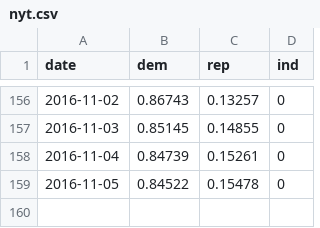
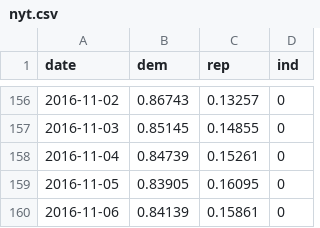
Before and after one commit to dannypage/2016-election-analysis, a CSV file: nyt.csv, drawn as a sheet; only a part is shown, gaps mark what is left out.

```diff
--- a/nyt.csv
+++ b/nyt.csv
@@ -158,2 +158,3 @@ date,dem,rep,ind
 2016-11-04,0.84739,0.15261,0
-2016-11-05,0.84522,0.15478,0
+2016-11-05,0.83905,0.16095,0
+2016-11-06,0.84139,0.15861,0
```
Also changed, not shown: predictwise.csv, 6 other files.
